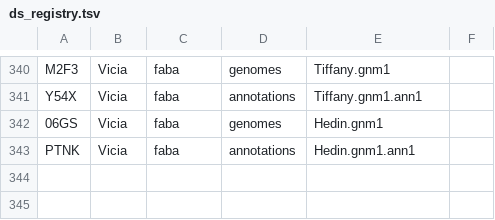
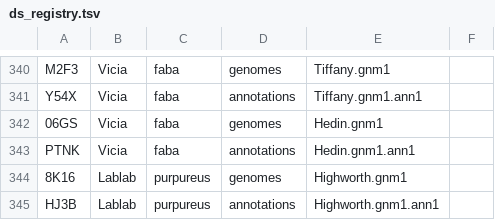
Before and after one commit to legumeinfo/datastore-registry, a TSV file: ds_registry.tsv, drawn as a sheet; only a part is shown, gaps mark what is left out.

Commit message:
Add keys for Lablab purpureus cv.Highworth assembly and annotations

```diff
--- a/ds_registry.tsv
+++ b/ds_registry.tsv
@@ -343 +343,3 @@ Y54X	Vicia	faba	annotations	Tiffany.gnm1.ann1
 PTNK	Vicia	faba	annotations	Hedin.gnm1.ann1
+8K16	Lablab	purpureus	genomes	Highworth.gnm1
+HJ3B	Lablab	purpureus	annotations	Highworth.gnm1.ann1
```
